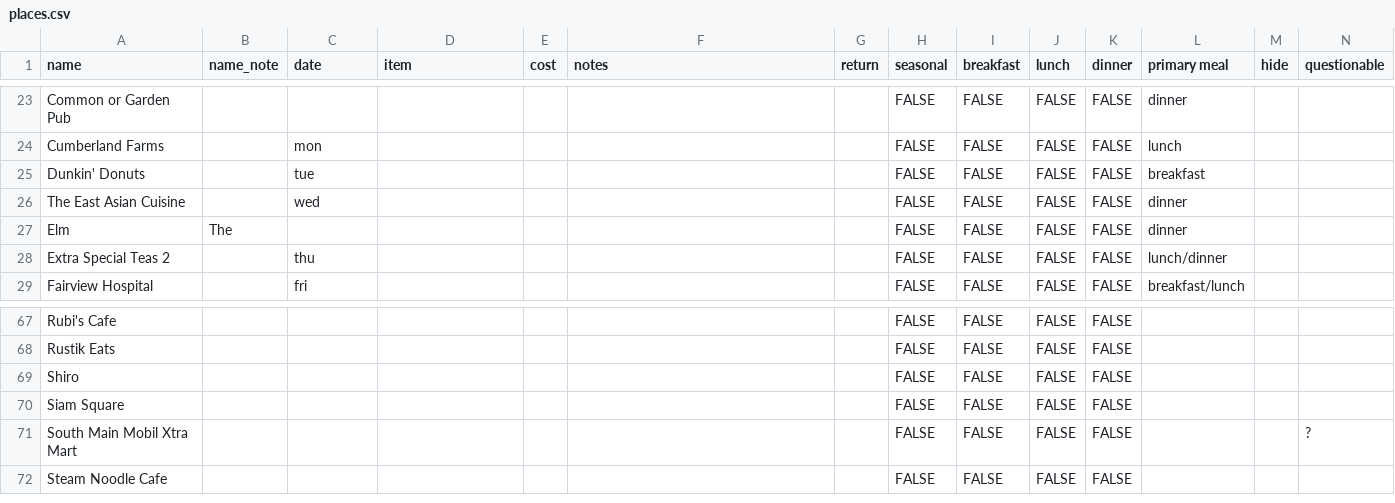
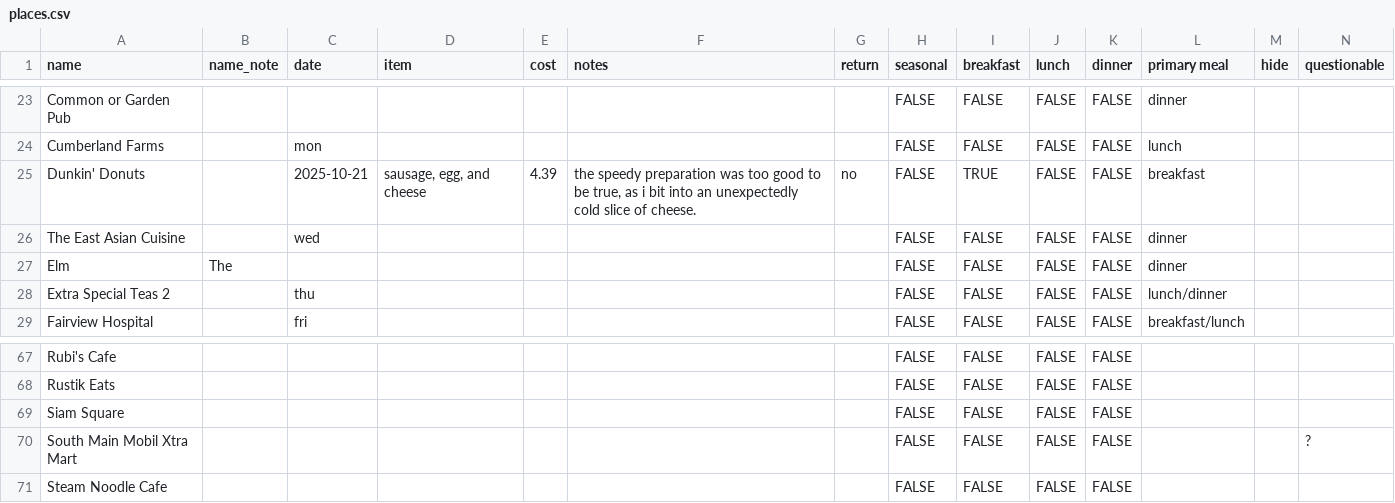
Before and after one commit to russellsamora/grazebarrington, a CSV file: src/data/places.csv, drawn as a sheet; only a part is shown, gaps mark what is left out; rows hold the shown columns only; the diff names each change by its address in the sheet, - before the commit and + after, or states it on an @@ line.

```diff
--- a/src/data/places.csv
+++ b/src/data/places.csv
-C25 (date): tue
+C25 (date): 2025-10-21
-D25 (item): (empty)
+D25 (item): sausage, egg, and cheese
-E25 (cost): (empty)
+E25 (cost): 4.39
-F25 (notes): (empty)
+F25 (notes): the speedy preparation was too good to be true, as i bit into an unexpectedly cold slice of cheese.
-G25 (return): (empty)
+G25 (return): no
-I25 (breakfast): FALSE
+I25 (breakfast): TRUE
-row 69: Shiro |  |  |  |  |  |  | FALSE | FALSE | FALSE | FALSE
```
Also changed, not shown: 14 other files.
